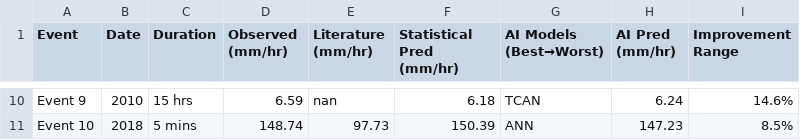
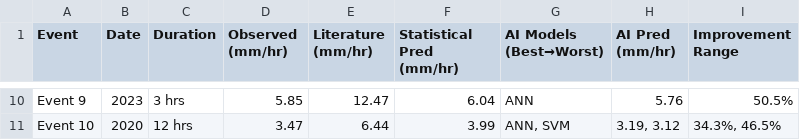
Before and after one commit to edargham/ai-idf-curve-construction, a CSV file: results/extreme_event_analysis.csv, drawn as a sheet; only a part is shown, gaps mark what is left out; the diff covers the shown part only; the diff names each change by its address in the sheet, - before the commit and + after, or states it on an @@ line.

```diff
--- a/results/extreme_event_analysis.csv
+++ b/results/extreme_event_analysis.csv
-B10 (Date): 2010
+B10 (Date): 2023
-C10 (Duration): 15 hrs
+C10 (Duration): 3 hrs
-D10 (Observed (mm/hr)): 6.59
+D10 (Observed (mm/hr)): 5.85
-E10 (Literature (mm/hr)): nan
+E10 (Literature (mm/hr)): 12.47
-F10 (Statistical Pred (mm/hr)): 6.18
+F10 (Statistical Pred (mm/hr)): 6.04
-G10 (AI Models (Best→Worst)): TCAN
+G10 (AI Models (Best→Worst)): ANN
-H10 (AI Pred (mm/hr)): 6.24
+H10 (AI Pred (mm/hr)): 5.76
-I10 (Improvement Range): 14.6%
+I10 (Improvement Range): 50.5%
-B11 (Date): 2018
+B11 (Date): 2020
-C11 (Duration): 5 mins
+C11 (Duration): 12 hrs
-D11 (Observed (mm/hr)): 148.74
+D11 (Observed (mm/hr)): 3.47
-E11 (Literature (mm/hr)): 97.73
+E11 (Literature (mm/hr)): 6.44
-F11 (Statistical Pred (mm/hr)): 150.39
+F11 (Statistical Pred (mm/hr)): 3.99
-G11 (AI Models (Best→Worst)): ANN
+G11 (AI Models (Best→Worst)): ANN, SVM
-H11 (AI Pred (mm/hr)): 147.23
+H11 (AI Pred (mm/hr)): 3.19, 3.12
-I11 (Improvement Range): 8.5%
+I11 (Improvement Range): 34.3%, 46.5%
```
Also changed, not shown: 63 edited cells elsewhere in this file, results/idf_curves_TCAN.csv, results/idf_curves_TCN.csv, 21 other files.
